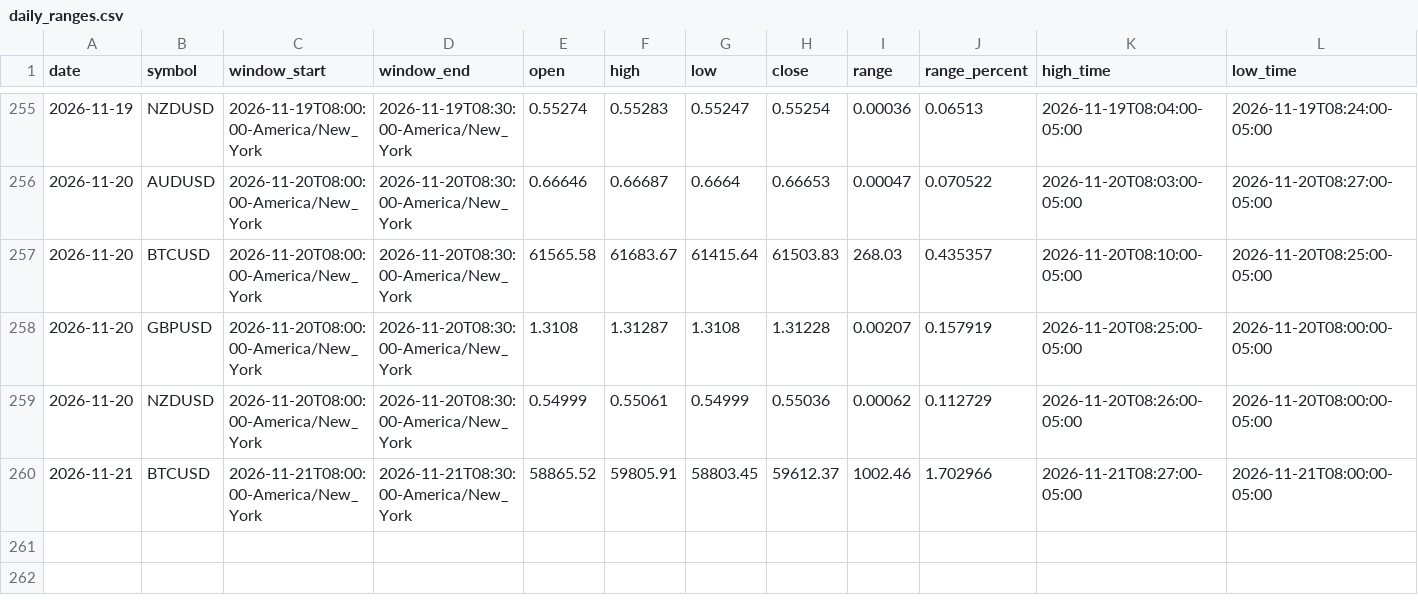
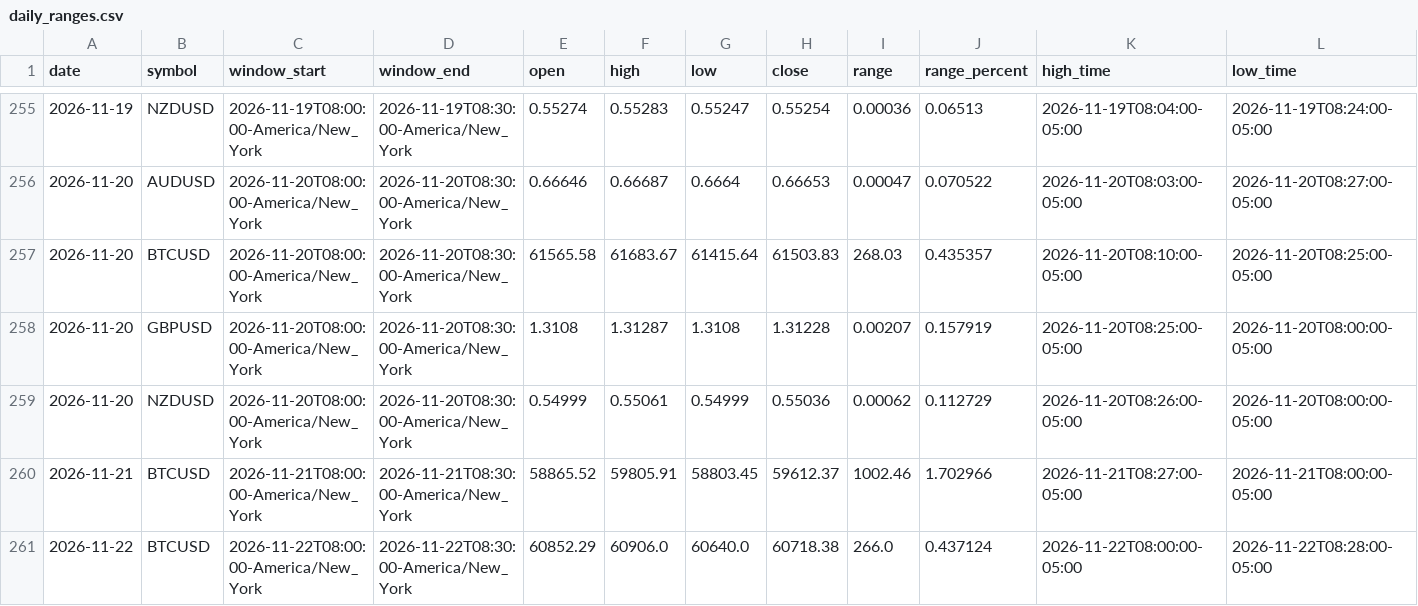
Before and after one commit to areynolds-engr/market-range-tracker, a CSV file: data/daily_ranges.csv, drawn as a sheet; only a part is shown, gaps mark what is left out; rows hold the shown columns only; the diff names each change by its address in the sheet, - before the commit and + after, or states it on an @@ line.

```diff
--- a/data/daily_ranges.csv
+++ b/data/daily_ranges.csv
+row 261: 2026-11-22 | BTCUSD | 2026-11-22T08:00:00-America/New_York | 2026-11-22T08:30:00-America/New_York | 60852.29 | 60906.0 | 60640.0 | 60718.38 | 266.0 | 0.437124 | 2026-11-22T08:00:00-05:00 | 2026-11-22T08:28:00-05:00
```
Also changed, not shown: 4 other files.
